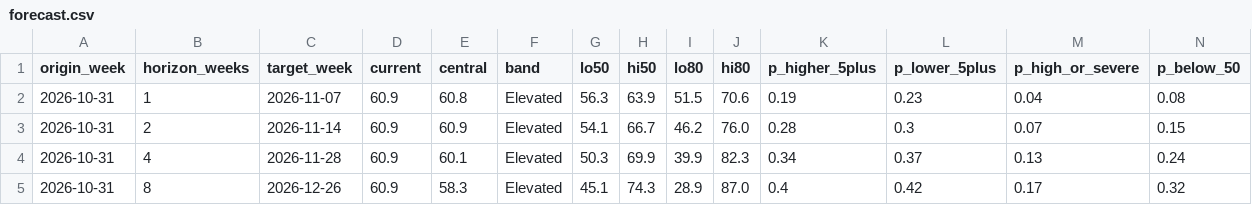
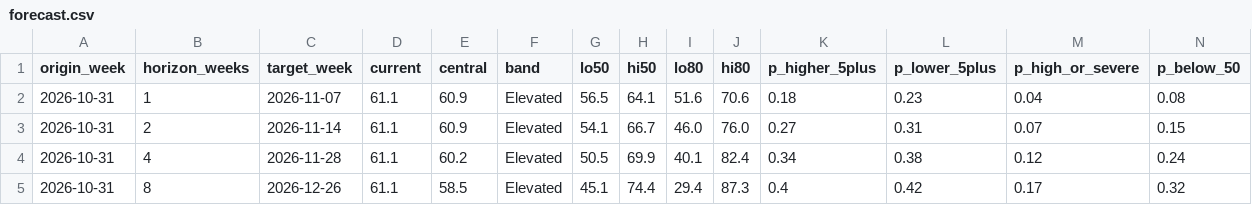
Before and after one commit to WBH-rbg/anxiety-index, a CSV file: output/forecast.csv, drawn as a sheet.

```diff
--- a/output/forecast.csv
+++ b/output/forecast.csv
@@ -1,5 +1,5 @@
 origin_week,horizon_weeks,target_week,current,central,band,lo50,hi50,lo80,hi80,p_higher_5plus,p_lower_5plus,p_high_or_severe,p_below_50
-2026-10-31,1,2026-11-07,60.9,60.8,Elevated,56.3,63.9,51.5,70.6,0.19,0.23,0.04,0.08
-2026-10-31,2,2026-11-14,60.9,60.9,Elevated,54.1,66.7,46.2,76.0,0.28,0.3,0.07,0.15
-2026-10-31,4,2026-11-28,60.9,60.1,Elevated,50.3,69.9,39.9,82.3,0.34,0.37,0.13,0.24
-2026-10-31,8,2026-12-26,60.9,58.3,Elevated,45.1,74.3,28.9,87.0,0.4,0.42,0.17,0.32
+2026-10-31,1,2026-11-07,61.1,60.9,Elevated,56.5,64.1,51.6,70.6,0.18,0.23,0.04,0.08
+2026-10-31,2,2026-11-14,61.1,60.9,Elevated,54.1,66.7,46.0,76.0,0.27,0.31,0.07,0.15
+2026-10-31,4,2026-11-28,61.1,60.2,Elevated,50.5,69.9,40.1,82.4,0.34,0.38,0.12,0.24
+2026-10-31,8,2026-12-26,61.1,58.5,Elevated,45.1,74.4,29.4,87.3,0.4,0.42,0.17,0.32
```
Also changed, not shown: output/contribution_recent.csv, output/dimension_weekly.csv, 28 other files.
